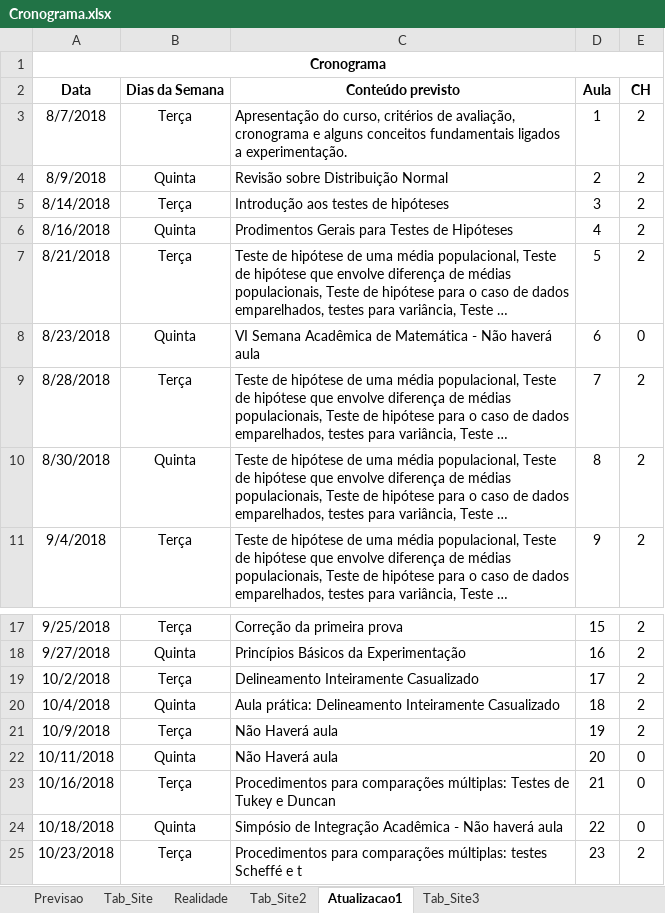
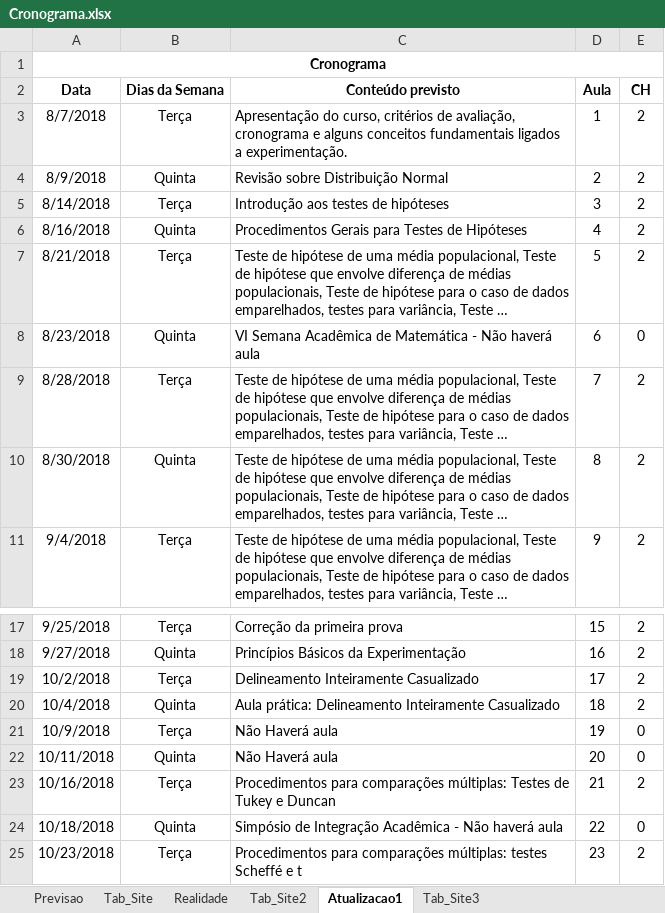
Before and after one commit to maf261/maf261.github.io, an Excel workbook: Cronogramas/Cronograma.xlsx, sheet Atualizacao1, drawn as a sheet; only a part is shown, gaps mark what is left out; long unchanged cells end in …; values as stored, in another font and other column widths than the file's, no borders; the diff names each change by its address in the sheet, - before the commit and + after, or states it on an @@ line.

```diff
--- a/Cronogramas/Cronograma.xlsx (sheet Atualizacao1)
+++ b/Cronogramas/Cronograma.xlsx (sheet Atualizacao1)
-C6 (Conteúdo previsto): Prodimentos Gerais para Testes de Hipóteses
+C6 (Conteúdo previsto): Procedimentos Gerais para Testes de Hipóteses
-E21 (CH): 2
+E21 (CH): 0
-E23 (CH): 0
+E23 (CH): 2
```
Also changed, not shown: sheet Tab_Site3, 3 other files.
